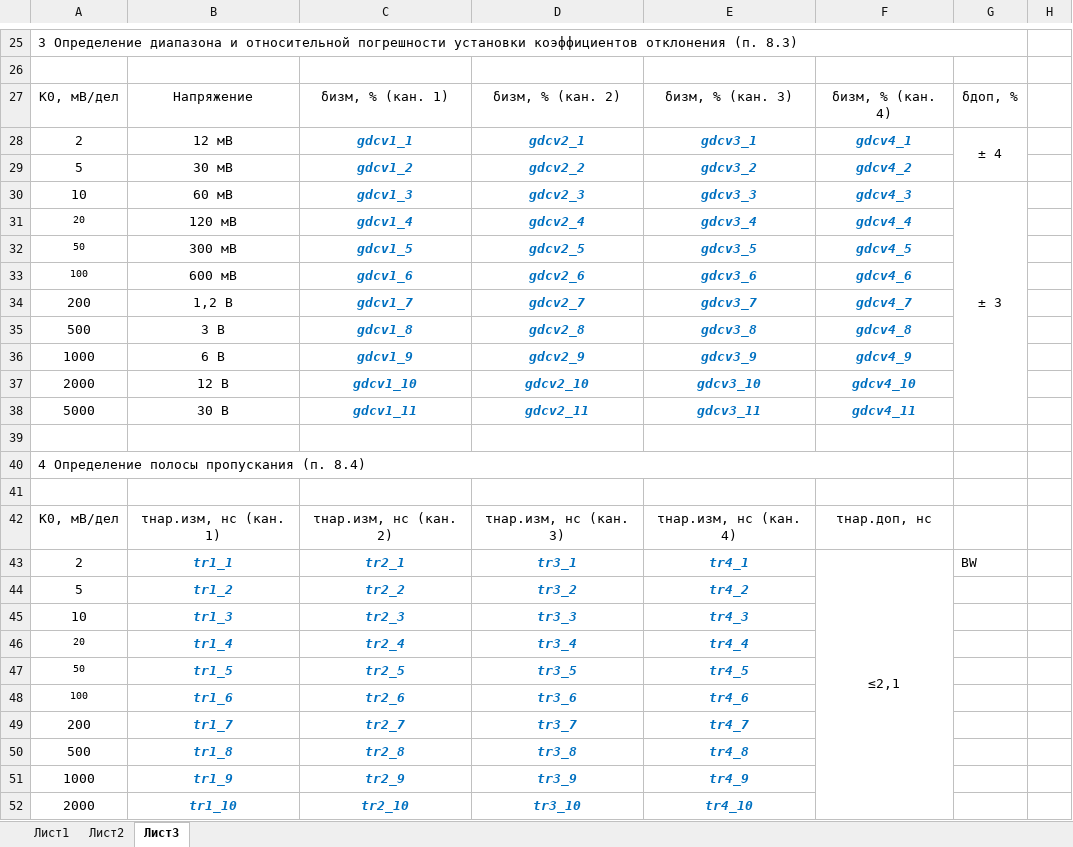
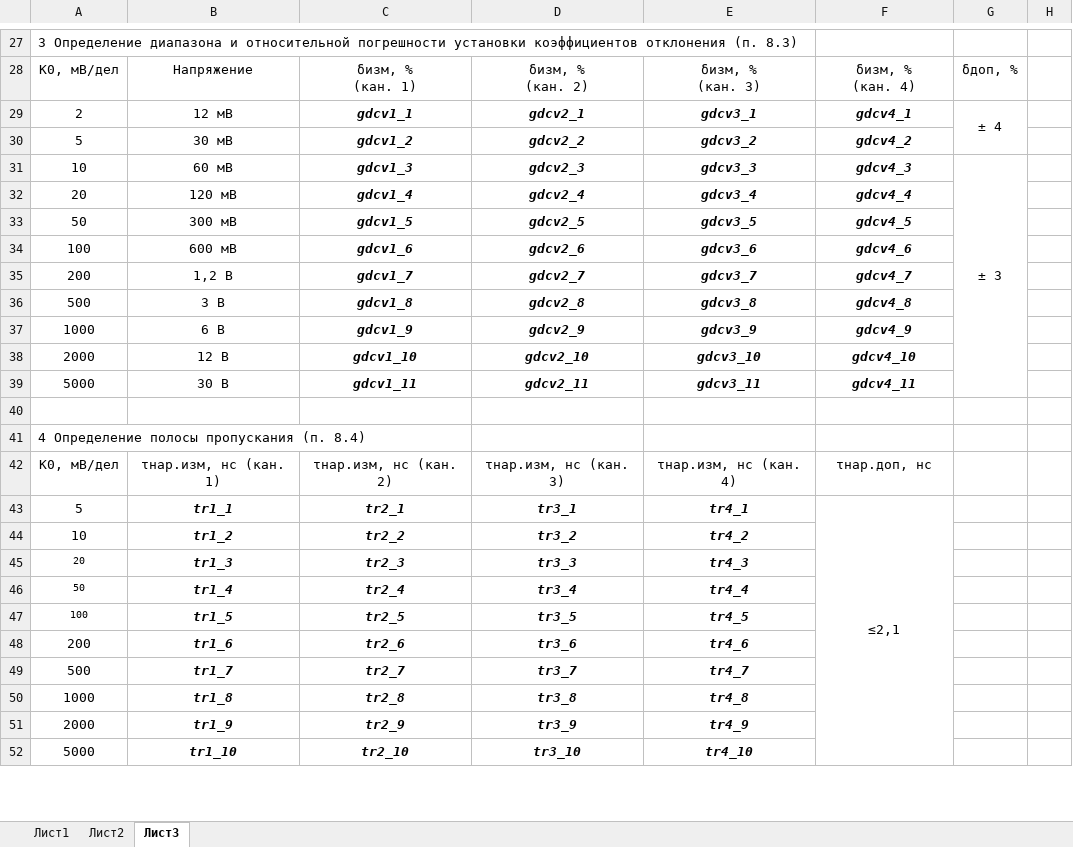
Before and after one commit to GlendenCrunch/MEASControl, an Excel workbook: Shablon/TDS2024C.xlsx, sheet Лист3, drawn as a sheet; only a part is shown, gaps mark what is left out; values as stored, in another font and other column widths than the file's, no borders; removed rows and columns are numbered as before the commit, all else as after; ↵ is a line break in a cell; the diff covers the shown part only; the diff names each change by its address in the sheet, - before the commit and + after, or states it on an @@ line.

```diff
--- a/Shablon/TDS2024C.xlsx (sheet Лист3)
+++ b/Shablon/TDS2024C.xlsx (sheet Лист3)
-A25:G25 merged
-row 26: (empty)
-C28: δизм, % (кан. 1)
+C28: δизм, % ↵ (кан. 1)
-D28: δизм, % (кан. 2)
+D28: δизм, % ↵ (кан. 2)
-E28: δизм, % (кан. 3)
+E28: δизм, % ↵ (кан. 3)
-F28: δизм, % (кан. 4)
+F28: δизм, % ↵ (кан. 4)
-C29:F39 text colour: #0070C0
+C29:F39 text colour: black
@@ A32:A34 text size: larger @@
-A40:F40 merged
-row 41: (empty)
-A43: 2
+A43: 5
-B43:E52 text colour: #0070C0
+B43:E52 text colour: black
-G43: BW
+G43: (empty)
-A44: 5
+A44: 10
-A45: 10
+A45: 20
@@ A45 text size: smaller @@
-A46: 20
+A46: 50
-A47: 50
+A47: 100
-A48: 100
+A48: 200
@@ A48 text size: larger @@
-A49: 200
+A49: 500
-A50: 500
+A50: 1000
-A51: 1000
+A51: 2000
-A52: 2000
+A52: 5000
```
Also changed, not shown: 51 added rows, 40 removed rows, 153 edited cells, cell formats and merged cells elsewhere in this sheet, Shablon/MSO-X3104T.xlsx, 11 other files.
